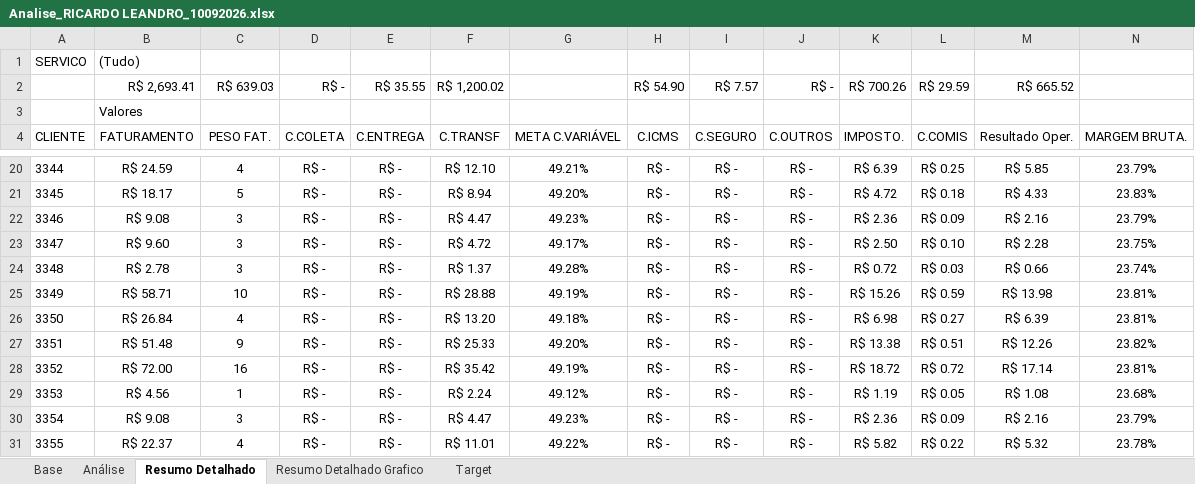
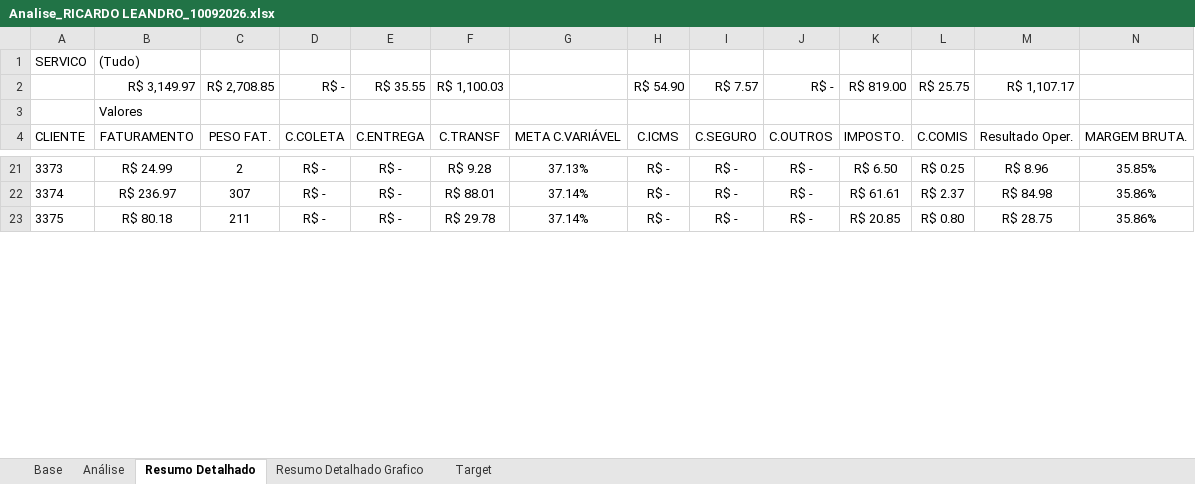
Before and after one commit to joaopedro850/analise-terceiros-portoex, an Excel workbook: docs/excels/Analise_RICARDO LEANDRO_10092026.xlsx, sheet Resumo Detalhado, drawn as a sheet; only a part is shown, gaps mark what is left out; values as stored, in another font and other column widths than the file's, no borders; conditional formats not drawn; removed rows and columns are numbered as before the commit, all else as after; the diff covers the shown part only; the diff names each change by its address in the sheet, - before the commit and + after, or states it on an @@ line.

```diff
--- a/docs/excels/Analise_RICARDO LEANDRO_10092026.xlsx (sheet Resumo Detalhado)
+++ b/docs/excels/Analise_RICARDO LEANDRO_10092026.xlsx (sheet Resumo Detalhado)
-B2: R$ 2,693.41
+B2: R$ 3,149.97
-C2: R$ 639.03
+C2: R$ 2,708.85
-F2: R$ 1,200.02
+F2: R$ 1,100.03
-K2: R$ 700.26
+K2: R$ 819.00
-L2: R$ 29.59
+L2: R$ 25.75
-M2: R$ 665.52
+M2: R$ 1,107.17
-A21: 3344
+A21: 3373
-B21: R$ 24.59
+B21: R$ 24.99
-C21: 4
+C21: 2
-F21: R$ 12.10
+F21: R$ 9.28
-G21: 49.21%
+G21: 37.13%
-K21: R$ 6.39
+K21: R$ 6.50
-M21: R$ 5.85
+M21: R$ 8.96
-N21: 23.79%
+N21: 35.85%
-row 21: 3345 | R$ 18.17 | 5 | R$ - | R$ - | R$ 8.94 | 49.20% | R$ - | R$ - | R$ - | R$ 4.72 | R$ 0.18 | R$ 4.33 | 23.83%
-row 22: 3346 | R$ 9.08 | 3 | R$ - | R$ - | R$ 4.47 | 49.23% | R$ - | R$ - | R$ - | R$ 2.36 | R$ 0.09 | R$ 2.16 | 23.79%
+row 22: 3374 | R$ 236.97 | 307 | R$ - | R$ - | R$ 88.01 | 37.14% | R$ - | R$ - | R$ - | R$ 61.61 | R$ 2.37 | R$ 84.98 | 35.86%
-A23: 3347
+A23: 3375
-B23: R$ 9.60
+B23: R$ 80.18
-C23: 3
+C23: 211
-F23: R$ 4.72
+F23: R$ 29.78
-G23: 49.17%
+G23: 37.14%
-K23: R$ 2.50
+K23: R$ 20.85
-L23: R$ 0.10
+L23: R$ 0.80
-M23: R$ 2.28
+M23: R$ 28.75
-N23: 23.75%
+N23: 35.86%
-row 24: 3348 | R$ 2.78 | 3 | R$ - | R$ - | R$ 1.37 | 49.28% | R$ - | R$ - | R$ - | R$ 0.72 | R$ 0.03 | R$ 0.66 | 23.74%
-row 25: 3349 | R$ 58.71 | 10 | R$ - | R$ - | R$ 28.88 | 49.19% | R$ - | R$ - | R$ - | R$ 15.26 | R$ 0.59 | R$ 13.98 | 23.81%
-row 26: 3350 | R$ 26.84 | 4 | R$ - | R$ - | R$ 13.20 | 49.18% | R$ - | R$ - | R$ - | R$ 6.98 | R$ 0.27 | R$ 6.39 | 23.81%
-row 27: 3351 | R$ 51.48 | 9 | R$ - | R$ - | R$ 25.33 | 49.20% | R$ - | R$ - | R$ - | R$ 13.38 | R$ 0.51 | R$ 12.26 | 23.82%
-row 28: 3352 | R$ 72.00 | 16 | R$ - | R$ - | R$ 35.42 | 49.19% | R$ - | R$ - | R$ - | R$ 18.72 | R$ 0.72 | R$ 17.14 | 23.81%
-row 29: 3353 | R$ 4.56 | 1 | R$ - | R$ - | R$ 2.24 | 49.12% | R$ - | R$ - | R$ - | R$ 1.19 | R$ 0.05 | R$ 1.08 | 23.68%
-row 30: 3354 | R$ 9.08 | 3 | R$ - | R$ - | R$ 4.47 | 49.23% | R$ - | R$ - | R$ - | R$ 2.36 | R$ 0.09 | R$ 2.16 | 23.79%
-row 31: 3355 | R$ 22.37 | 4 | R$ - | R$ - | R$ 11.01 | 49.22% | R$ - | R$ - | R$ - | R$ 5.82 | R$ 0.22 | R$ 5.32 | 23.78%
```
Also changed, not shown: 10 added rows, 12 removed rows and 34 edited cells elsewhere in this sheet, sheet Base, sheet Análise, sheet Resumo Detalhado Grafico, charts or pictures, docs/excels/Analise_NILTO SIQUEIRA_10092026.xlsx, docs/excels/Analise_NUYLAN_10092026.xlsx, 3 other files.
